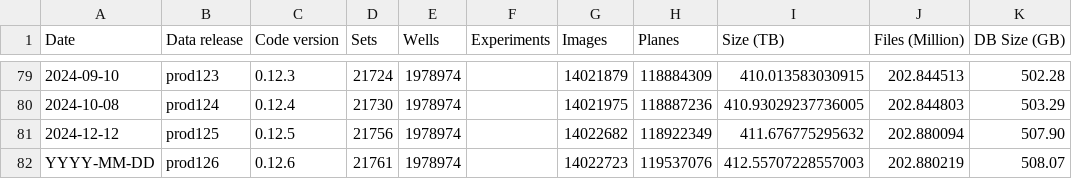
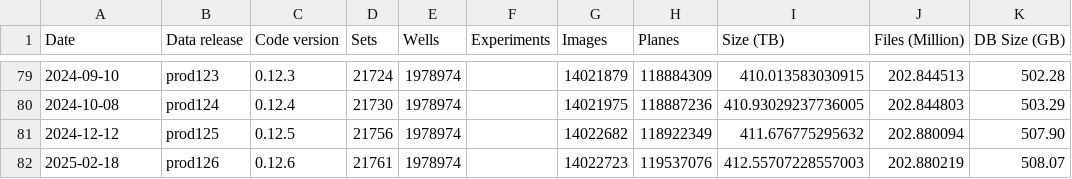
Before and after one commit to IDR/idr.openmicroscopy.org, a TSV file: _data/releases.tsv, drawn as a sheet; only a part is shown, gaps mark what is left out; the diff names each change by its address in the sheet, - before the commit and + after, or states it on an @@ line.

Commit message:
Add release date

```diff
--- a/_data/releases.tsv
+++ b/_data/releases.tsv
-A82 (Date): YYYY-MM-DD
+A82 (Date): 2025-02-18
```
